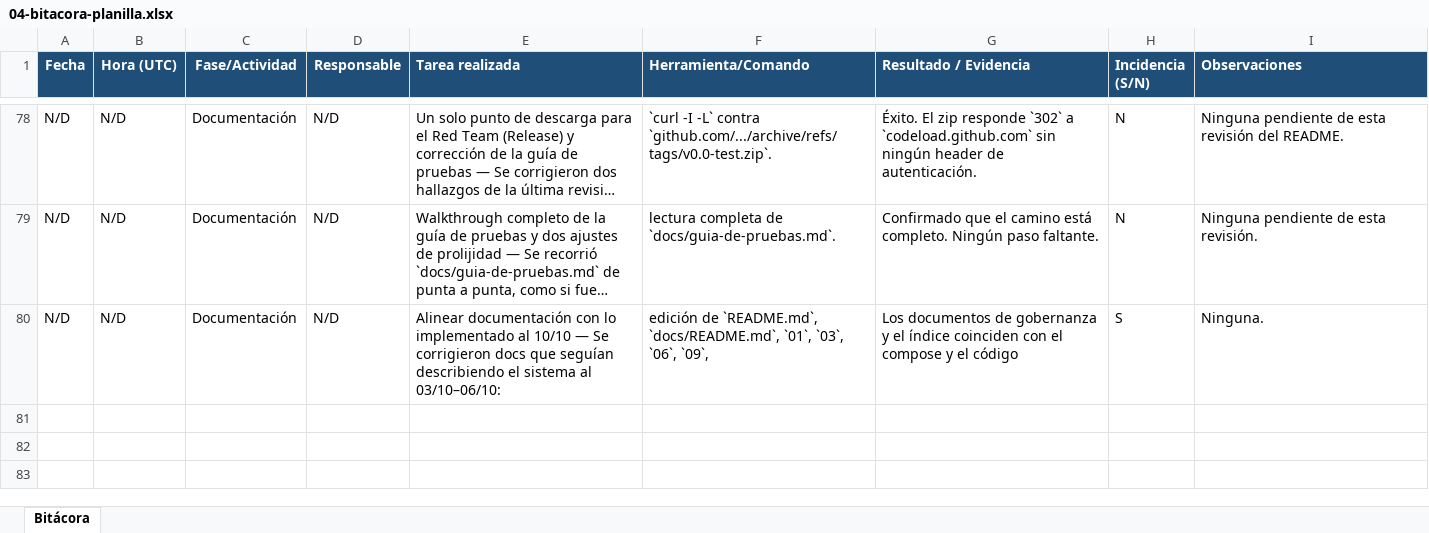
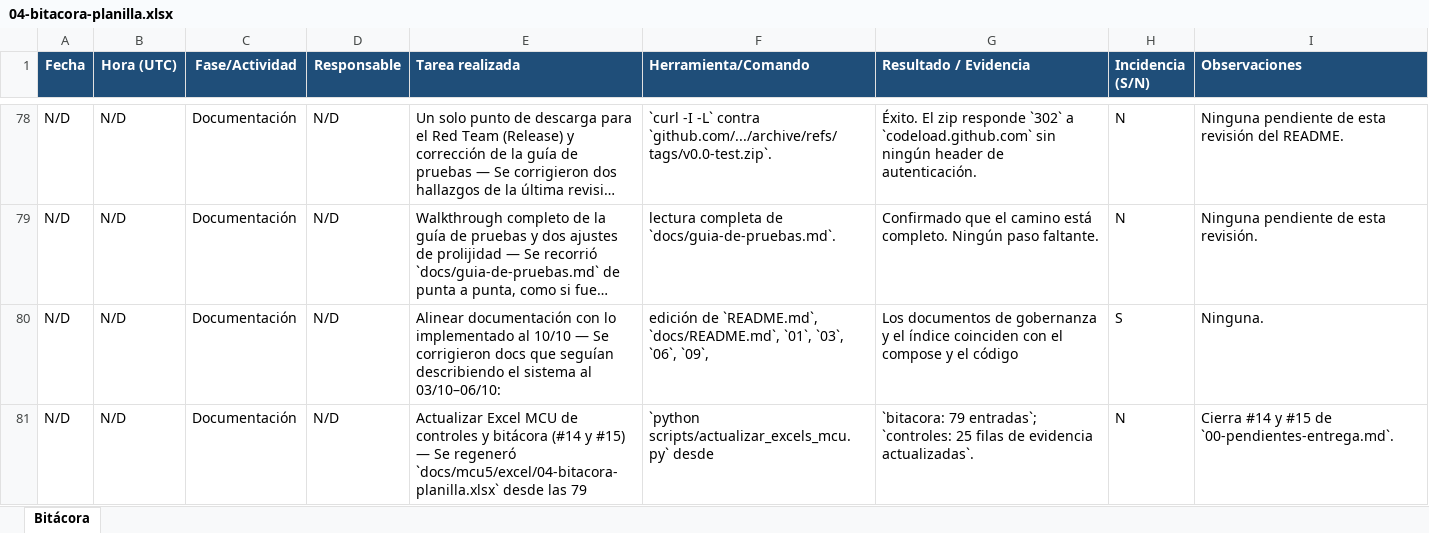
Before and after one commit to varelafervenza/tsi-obligatorio, an Excel workbook: tarea1-gestor-contrasenas/docs/mcu5/excel/04-bitacora-planilla.xlsx, sheet Bitácora, drawn as a sheet; only a part is shown, gaps mark what is left out; long unchanged cells end in …; values as stored, in another font and other column widths than the file's, no borders; the diff names each change by its address in the sheet, - before the commit and + after, or states it on an @@ line.

Commit message:
Incluir entradas finales para 14 y 15

```diff
--- a/tarea1-gestor-contrasenas/docs/mcu5/excel/04-bitacora-planilla.xlsx (sheet Bitácora)
+++ b/tarea1-gestor-contrasenas/docs/mcu5/excel/04-bitacora-planilla.xlsx (sheet Bitácora)
+row 81: N/D | N/D | Documentación | N/D | Actualizar Excel MCU de controles y bitácora (#14 y #15) — Se regeneró `docs/mcu5/excel/04-bitacora-planilla.xlsx` desde las 79 | `python scripts/actualizar_excels_mcu.py` desde | `bitacora: 79 entradas`; `controles: 25 filas de evidencia actualizadas`. | N | Cierra #14 y #15 de `00-pendientes-entrega.md`.
```
Also changed, not shown: tarea1-gestor-contrasenas/docs/mcu5/excel/01-controles-mcu5-perfil-avanzado.xlsx.
